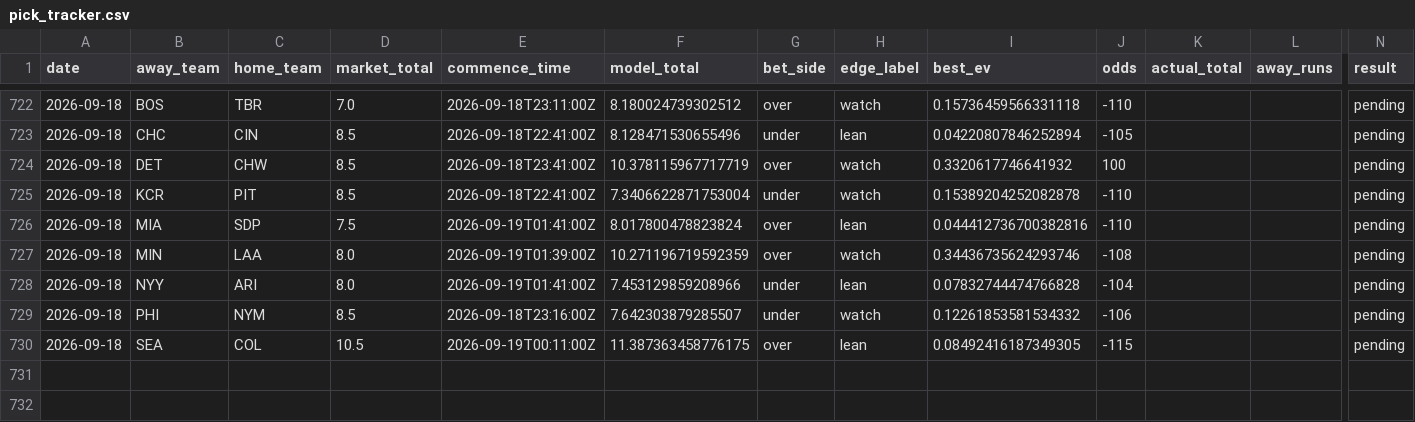
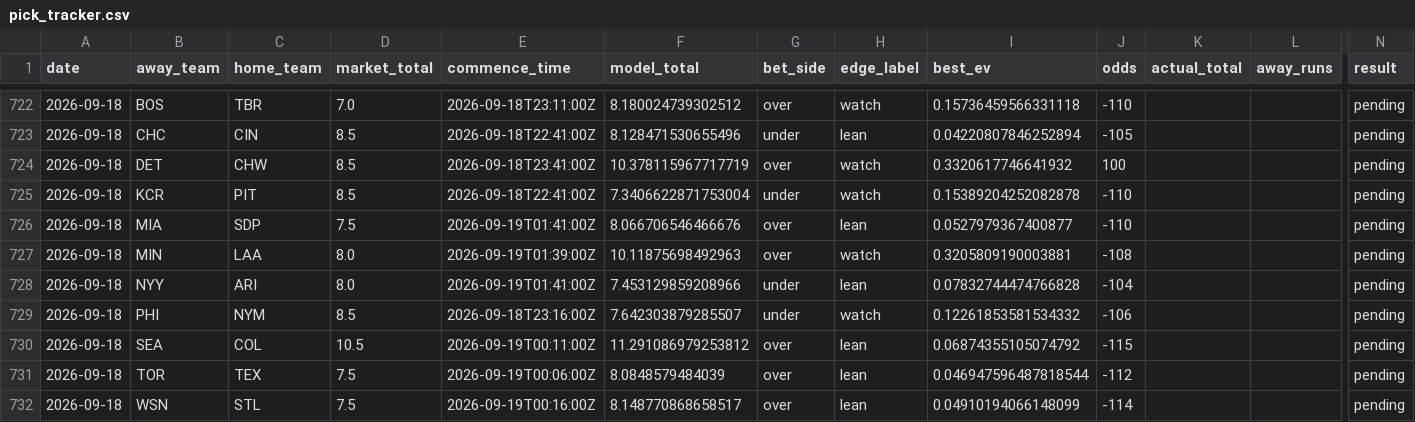
Before and after one commit to Jackstein0/atsrecipts-live-model, a CSV file: atsrecipts-upload-ready/data/processed/pick_tracker.csv, drawn as a sheet; only a part is shown, gaps mark what is left out; rows hold the shown columns only; the diff names each change by its address in the sheet, - before the commit and + after, or states it on an @@ line.

```diff
--- a/atsrecipts-upload-ready/data/processed/pick_tracker.csv
+++ b/atsrecipts-upload-ready/data/processed/pick_tracker.csv
-F726 (model_total): 8.017800478823824
+F726 (model_total): 8.066706546466676
-I726 (best_ev): 0.044412736700382816
+I726 (best_ev): 0.0527979367400877
-F727 (model_total): 10.271196719592359
+F727 (model_total): 10.11875698492963
-I727 (best_ev): 0.34436735624293746
+I727 (best_ev): 0.3205809190003881
-F730 (model_total): 11.387363458776175
+F730 (model_total): 11.291086979253812
-I730 (best_ev): 0.08492416187349305
+I730 (best_ev): 0.06874355105074792
+row 731: 2026-09-18 | TOR | TEX | 7.5 | 2026-09-19T00:06:00Z | 8.0848579484039 | over | lean | 0.046947596487818544 | -112 |  |  | pending
+row 732: 2026-09-18 | WSN | STL | 7.5 | 2026-09-19T00:16:00Z | 8.148770868658517 | over | lean | 0.04910194066148099 | -114 |  |  | pending
```
Also changed, not shown: atsrecipts-upload-ready/data/processed/today_board.csv, atsrecipts-upload-ready/data/processed/today_features.csv, 15 other files.
